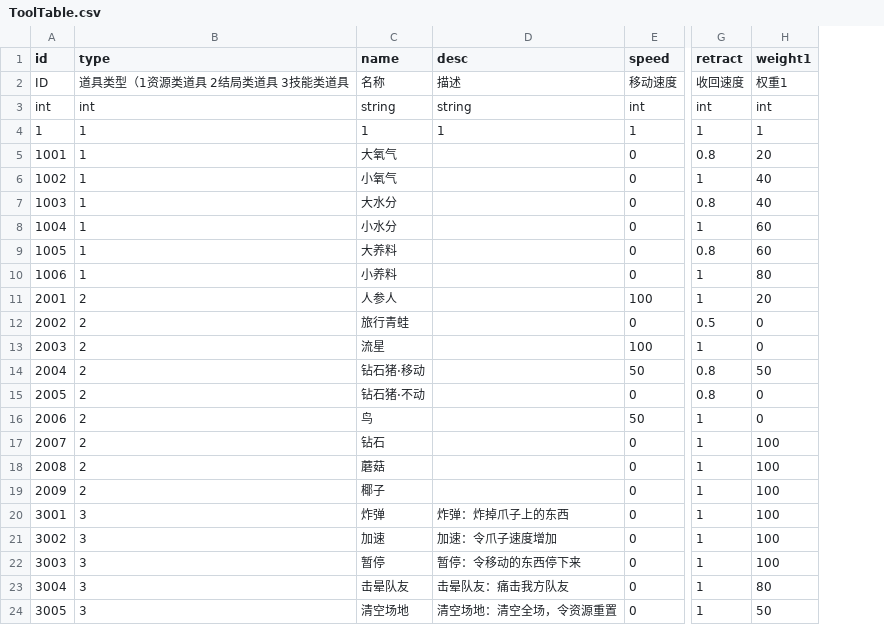
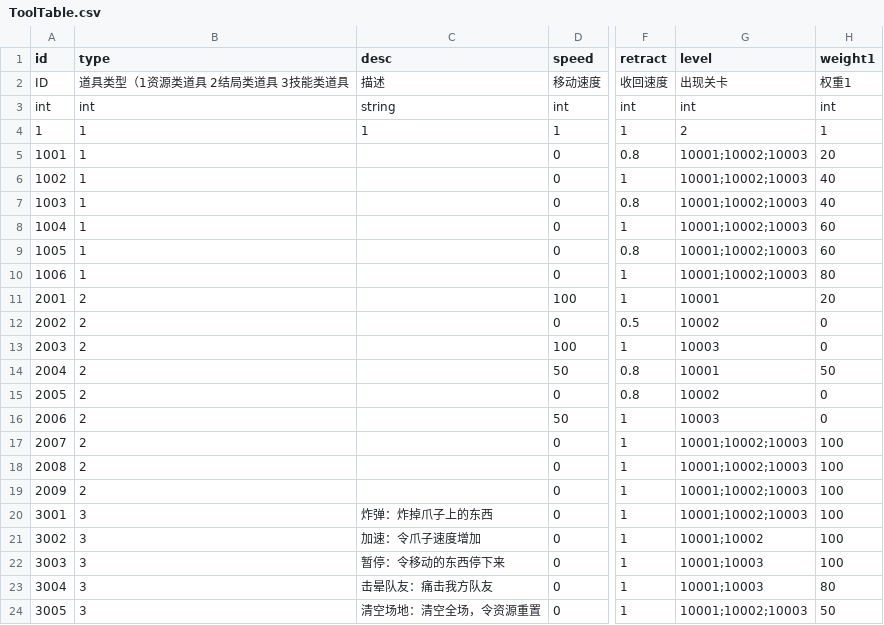
Before and after one commit to cnImpulse/GGJ2023, a CSV file: 项目/GBTGame/Assets/CSVFile/Json/ToolTable.csv, drawn as a sheet; only a part is shown, gaps mark what is left out; removed rows and columns are numbered as before the commit, all else as after; the diff names each change by its address in the sheet, - before the commit and + after, or states it on an @@ line.

```diff
--- a/项目/GBTGame/Assets/CSVFile/Json/ToolTable.csv
+++ b/项目/GBTGame/Assets/CSVFile/Json/ToolTable.csv
-column C (name), rows 2-24: 名称 | string | 1 | 大氧气 | 小氧气 | 大水分 | 小水分 | 大养料 | 小养料 | 人参人 | 旅行青蛙 | 流星 | 钻石猪·移动 | 钻石猪·不动 | 鸟 | 钻石 | 蘑菇 | 椰子 | 炸弹 | 加速 | 暂停 | 击晕队友 | 清空场地
+column G (level), rows 2-24: 出现关卡 | int | 2 | 10001;10002;10003 | 10001;10002;10003 | 10001;10002;10003 | 10001;10002;10003 | 10001;10002;10003 | 10001;10002;10003 | 10001 | 10002 | 10003 | 10001 | 10002 | 10003 | 10001;10002;10003 | 10001;10002;10003 | 10001;10002;10003 | 10001;10002;10003 | 10001;10002 | 10001;10003 | 10001;10003 | 10001;10002;10003
```
Also changed, not shown: 30 other files.
